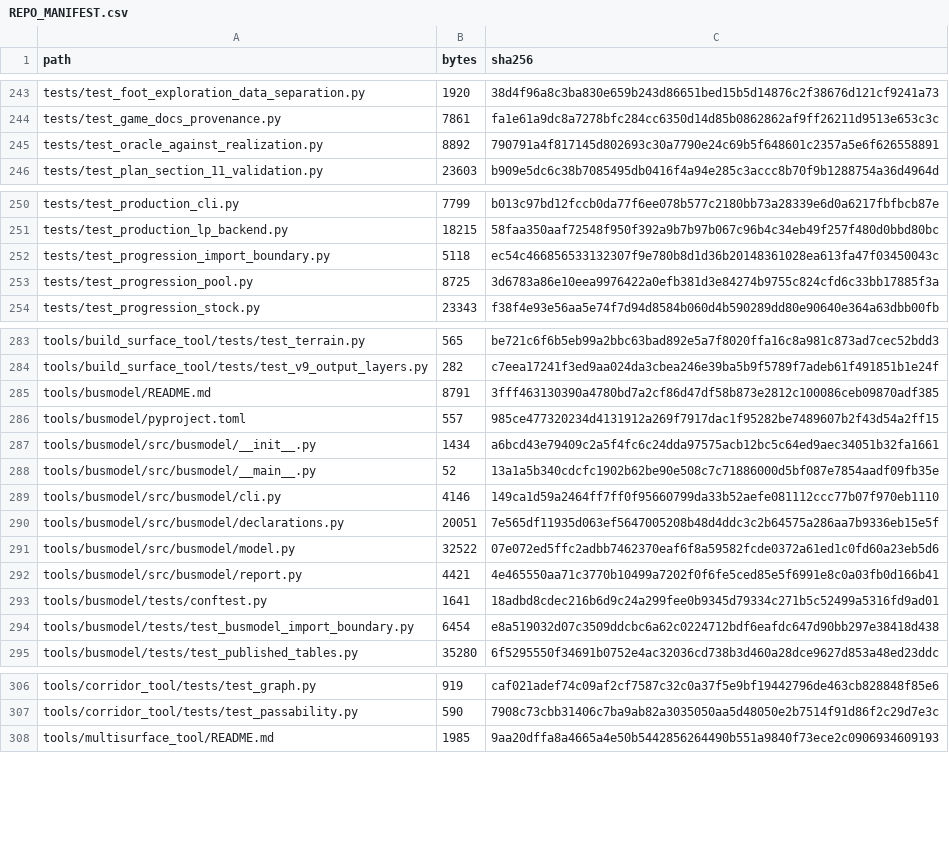
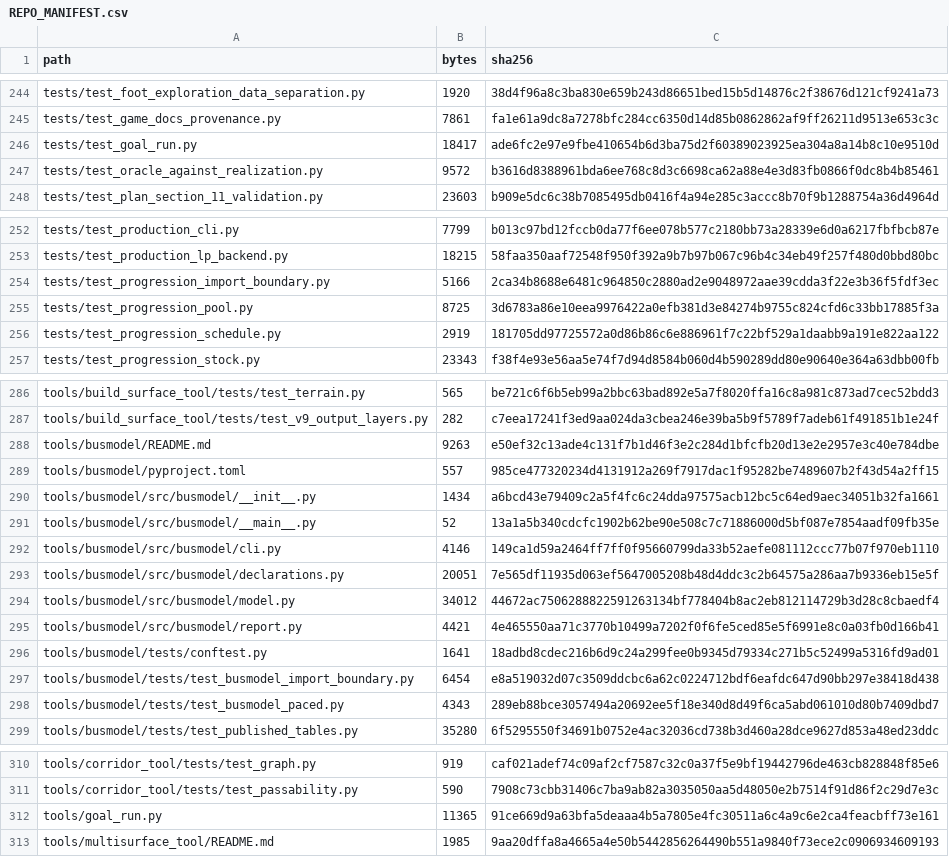
Before and after one commit to GMcDowellJr/satisfactory_progression_planner, a CSV file: REPO_MANIFEST.csv, drawn as a sheet; only a part is shown, gaps mark what is left out; the diff covers the shown part only.

```diff
--- a/REPO_MANIFEST.csv
+++ b/REPO_MANIFEST.csv
@@ -244,3 +245,4 @@ tests/test_foot_exploration_data_separation.py,1920,38d4f96a8c3ba830e659b243d866
 tests/test_game_docs_provenance.py,7861,fa1e61a9dc8a7278bfc284cc6350d14d85b0862862af9ff26211d9513e653c3c
-tests/test_oracle_against_realization.py,8892,790791a4f817145d802693c30a7790e24c69b5f648601c2357a5e6f626558891
+tests/test_goal_run.py,18417,ade6fc2e97e9fbe410654b6d3ba75d2f60389023925ea304a8a14b8c10e9510d
+tests/test_oracle_against_realization.py,9572,b3616d8388961bda6ee768c8d3c6698ca62a88e4e3d83fb0866f0dc8b4b85461
 tests/test_plan_section_11_validation.py,23603,b909e5dc6c38b7085495db0416f4a94e285c3accc8b70f9b1288754a36d4964d
@@ -251,4 +253,5 @@ tests/test_production_cli.py,7799,b013c97bd12fccb0da77f6ee078b577c2180bb73a28339
 tests/test_production_lp_backend.py,18215,58faa350aaf72548f950f392a9b7b97b067c96b4c34eb49f257f480d0bbd80bc
-tests/test_progression_import_boundary.py,5118,ec54c466856533132307f9e780b8d1d36b20148361028ea613fa47f03450043c
+tests/test_progression_import_boundary.py,5166,2ca34b8688e6481c964850c2880ad2e9048972aae39cdda3f22e3b36f5fdf3ec
 tests/test_progression_pool.py,8725,3d6783a86e10eea9976422a0efb381d3e84274b9755c824cfd6c33bb17885f3a
+tests/test_progression_schedule.py,2919,181705dd97725572a0d86b86c6e886961f7c22bf529a1daabb9a191e822aa122
 tests/test_progression_stock.py,23343,f38f4e93e56aa5e74f7d94d8584b060d4b590289dd80e90640e364a63dbb00fb
@@ -284,3 +287,3 @@ tools/build_surface_tool/tests/test_terrain.py,565,be721c6f6b5eb99a2bbc63bad892e
 tools/build_surface_tool/tests/test_v9_output_layers.py,282,c7eea17241f3ed9aa024da3cbea246e39ba5b9f5789f7adeb61f491851b1e24f
-tools/busmodel/README.md,8791,3fff463130390a4780bd7a2cf86d47df58b873e2812c100086ceb09870adf385
+tools/busmodel/README.md,9263,e50ef32c13ade4c131f7b1d46f3e2c284d1bfcfb20d13e2e2957e3c40e784dbe
 tools/busmodel/pyproject.toml,557,985ce477320234d4131912a269f7917dac1f95282be7489607b2f43d54a2ff15
@@ -290,3 +293,3 @@ tools/busmodel/src/busmodel/cli.py,4146,149ca1d59a2464ff7ff0f95660799da33b52aefe
 tools/busmodel/src/busmodel/declarations.py,20051,7e565df11935d063ef5647005208b48d4ddc3c2b64575a286aa7b9336eb15e5f
-tools/busmodel/src/busmodel/model.py,32522,07e072ed5ffc2adbb7462370eaf6f8a59582fcde0372a61ed1c0fd60a23eb5d6
+tools/busmodel/src/busmodel/model.py,34012,44672ac7506288822591263134bf778404b8ac2eb812114729b3d28c8cbaedf4
 tools/busmodel/src/busmodel/report.py,4421,4e465550aa71c3770b10499a7202f0f6fe5ced85e5f6991e8c0a03fb0d166b41
@@ -294,2 +297,3 @@ tools/busmodel/tests/conftest.py,1641,18adbd8cdec216b6d9c24a299fee0b9345d79334c2
 tools/busmodel/tests/test_busmodel_import_boundary.py,6454,e8a519032d07c3509ddcbc6a62c0224712bdf6eafdc647d90bb297e38418d438
+tools/busmodel/tests/test_busmodel_paced.py,4343,289eb88bce3057494a20692ee5f18e340d8d49f6ca5abd061010d80b7409dbd7
 tools/busmodel/tests/test_published_tables.py,35280,6f5295550f34691b0752e4ac32036cd738b3d460a28dce9627d853a48ed23ddc
@@ -307,2 +311,3 @@ tools/corridor_tool/tests/test_graph.py,919,caf021adef74c09af2cf7587c32c0a37f5e9
 tools/corridor_tool/tests/test_passability.py,590,7908c73cbb31406c7ba9ab82a3035050aa5d48050e2b7514f91d86f2c29d7e3c
+tools/goal_run.py,11365,91ce669d9a63bfa5deaaa4b5a7805e4fc30511a6c4a9c6e2ca4feacbff73e161
 tools/multisurface_tool/README.md,1985,9aa20dffa8a4665a4e50b5442856264490b551a9840f73ece2c0906934609193
```
Also changed, not shown: 3 added rows and 10 edited cells elsewhere in this file.
